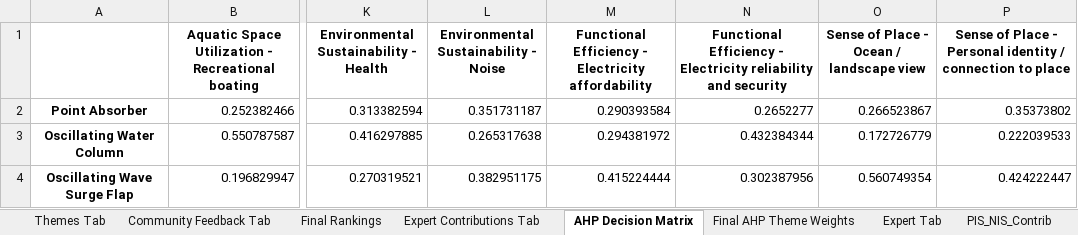
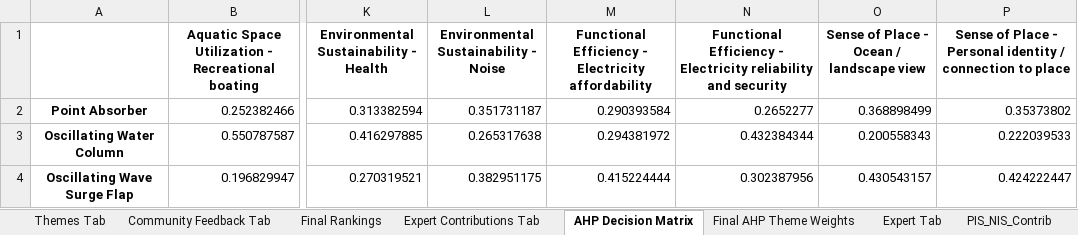
Before and after one commit to vishnu-vs-umich/WEC-Convergence-Work, an Excel workbook: streamlit_wec_full_app_repo/bluechoice_data.xlsx, sheet AHP Decision Matrix, drawn as a sheet; only a part is shown, gaps mark what is left out; values as stored, in another font and other column widths than the file's, no borders; the diff names each change by its address in the sheet, - before the commit and + after, or states it on an @@ line.

```diff
--- a/streamlit_wec_full_app_repo/bluechoice_data.xlsx (sheet AHP Decision Matrix)
+++ b/streamlit_wec_full_app_repo/bluechoice_data.xlsx (sheet AHP Decision Matrix)
-O2: 0.266523867
+O2: 0.368898499
-O3: 0.172726779
+O3: 0.200558343
-O4: 0.560749354
+O4: 0.430543157
```
Also changed, not shown: sheet PIS_NIS_Contrib, sheet Expert Contributions Tab, sheet Final AHP Theme Weights, sheet Final Rankings, 12 other files.
